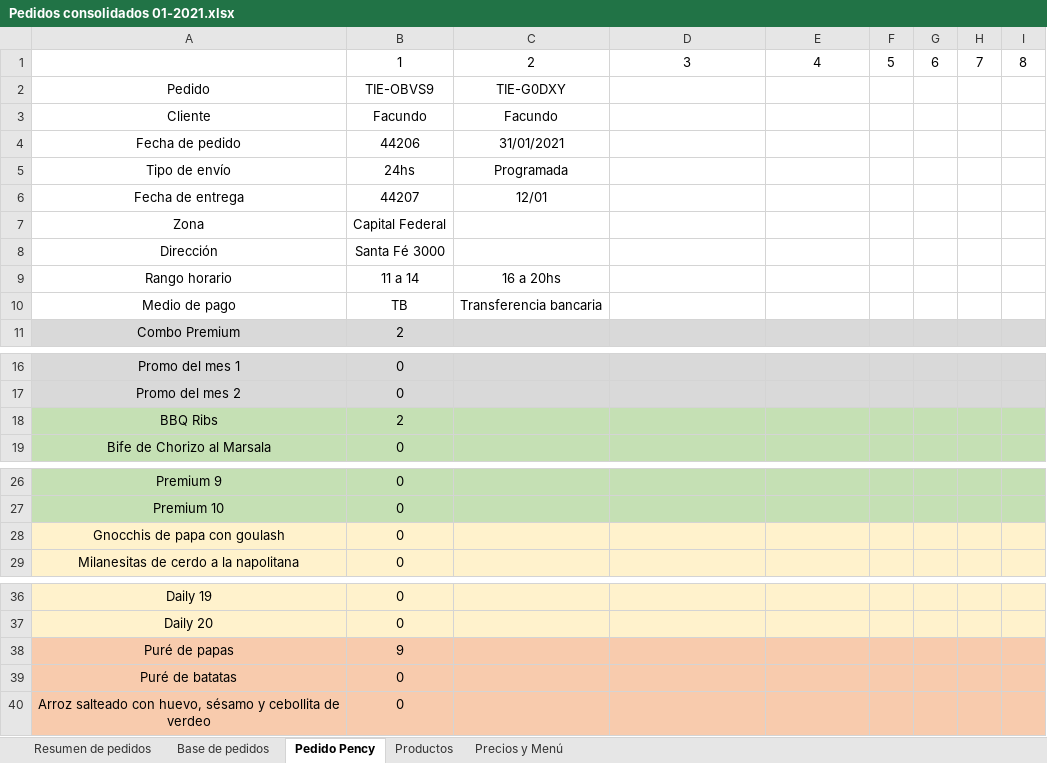
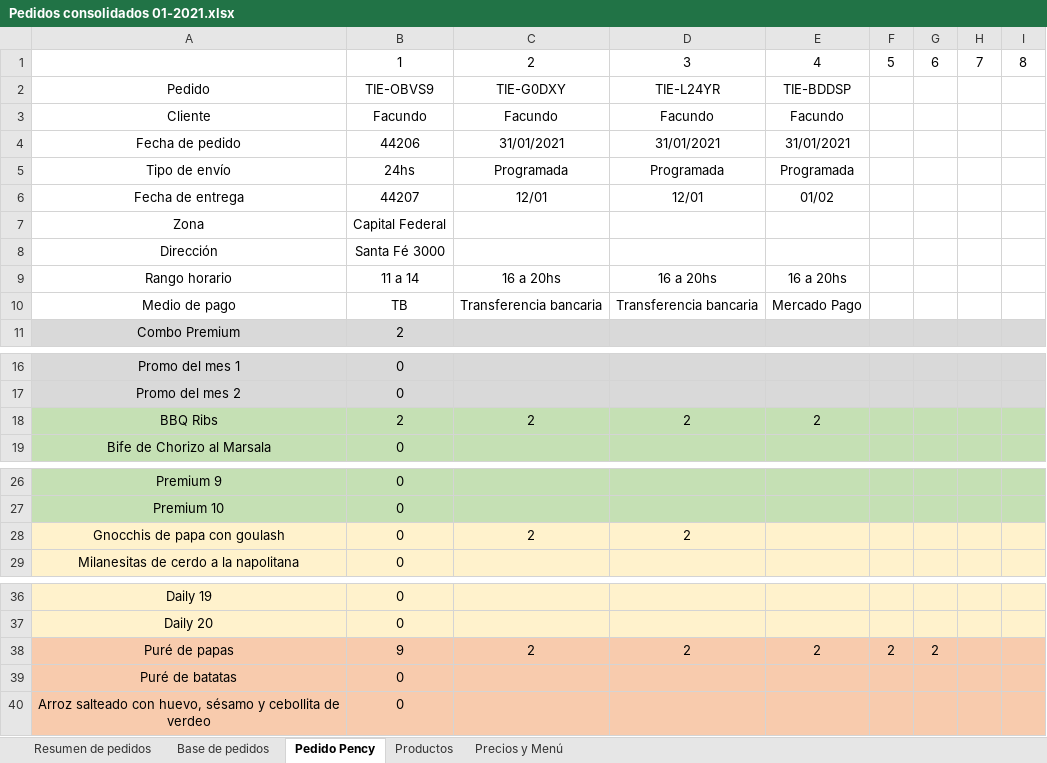
Before and after one commit to facuhump2409/pency, an Excel workbook: Pedidos/2021/012020/Pedidos consolidados 01-2021.xlsx, sheet Pedido Pency, drawn as a sheet; only a part is shown, gaps mark what is left out; values as stored, in another font and other column widths than the file's, no borders; the diff names each change by its address in the sheet, - before the commit and + after, or states it on an @@ line.

```diff
--- a/Pedidos/2021/012020/Pedidos consolidados 01-2021.xlsx (sheet Pedido Pency)
+++ b/Pedidos/2021/012020/Pedidos consolidados 01-2021.xlsx (sheet Pedido Pency)
-D2: (empty)
+D2: TIE-L24YR
-E2: (empty)
+E2: TIE-BDDSP
-D3: (empty)
+D3: Facundo
-E3: (empty)
+E3: Facundo
-D4: (empty)
+D4: 31/01/2021
-E4: (empty)
+E4: 31/01/2021
-D5: (empty)
+D5: Programada
-E5: (empty)
+E5: Programada
-D6: (empty)
+D6: 12/01
-E6: (empty)
+E6: 01/02
-D9: (empty)
+D9: 16 a 20hs
-E9: (empty)
+E9: 16 a 20hs
-D10: (empty)
+D10: Transferencia bancaria
-E10: (empty)
+E10: Mercado Pago
-C18: (empty)
+C18: 2
-D18: (empty)
+D18: 2
-E18: (empty)
+E18: 2
-C28: (empty)
+C28: 2
-D28: (empty)
+D28: 2
-C38: (empty)
+C38: 2
-D38: (empty)
+D38: 2
-E38: (empty)
+E38: 2
-F38: (empty)
+F38: 2
-G38: (empty)
+G38: 2
```
Also changed, not shown: sheet Base de pedidos, hidden cells, Pedidos/2021/012020/Generador de pedidos/Generador de pedidos.xlsx, 1 other file.
